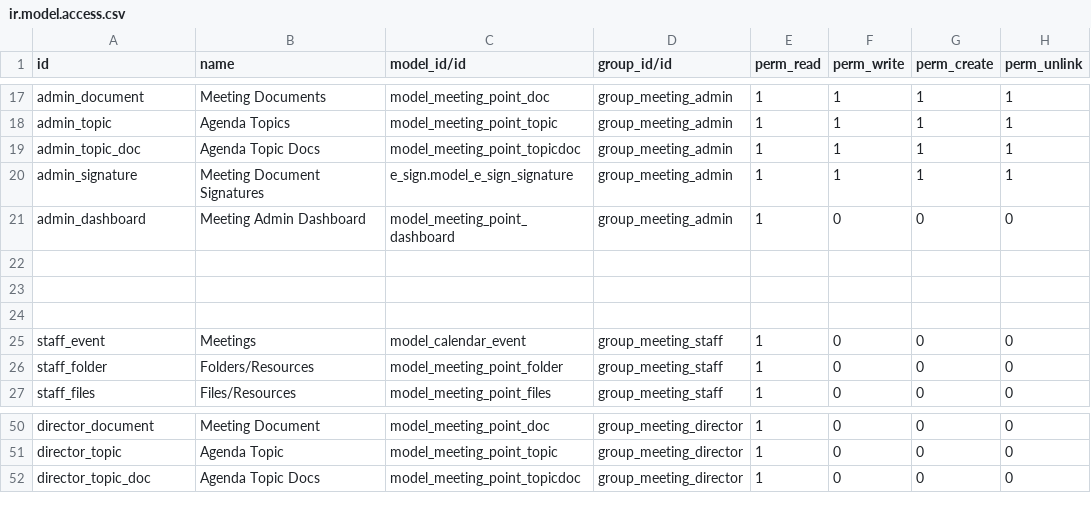
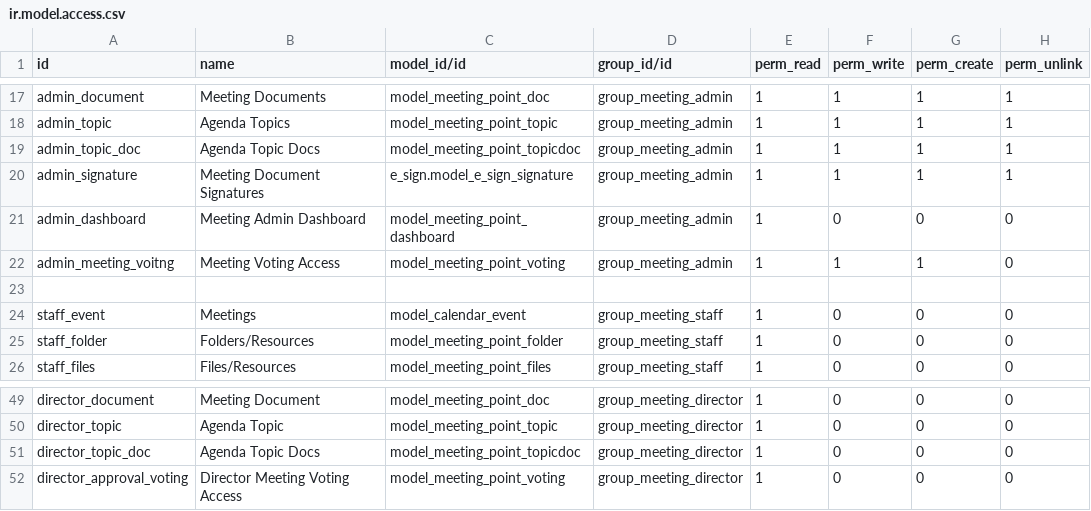
Before and after one commit to humblesami/events, a CSV file: meeting_point/security/ir.model.access.csv, drawn as a sheet; only a part is shown, gaps mark what is left out; removed rows and columns are numbered as before the commit, all else as after; the diff names each change by its address in the sheet, - before the commit and + after, or states it on an @@ line.

Commit message:
admin and director access on action menu

```diff
--- a/meeting_point/security/ir.model.access.csv
+++ b/meeting_point/security/ir.model.access.csv
-row 22: (empty)
+row 22: admin_meeting_voitng | Meeting Voting Access | model_meeting_point_voting | group_meeting_admin | 1 | 1 | 1 | 0
-row 23: (empty)
+row 52: director_approval_voting | Director Meeting Voting Access | model_meeting_point_voting | group_meeting_director | 1 | 0 | 0 | 0
```
Also changed, not shown: 1 other file.
